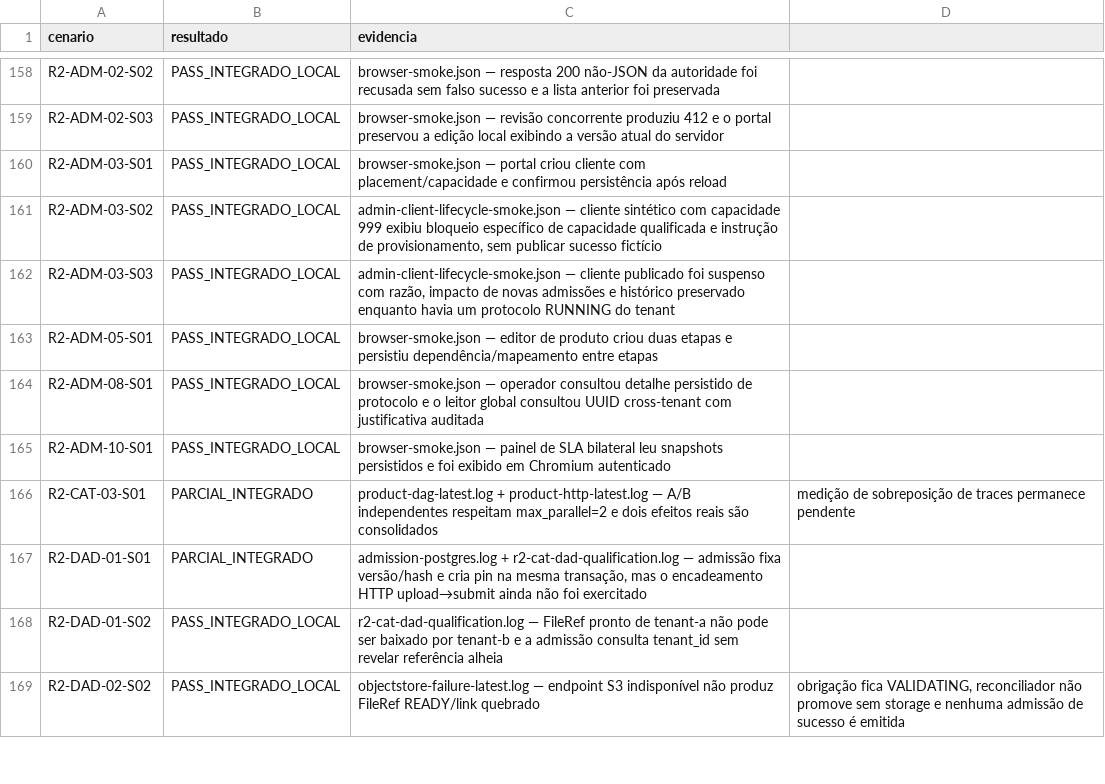
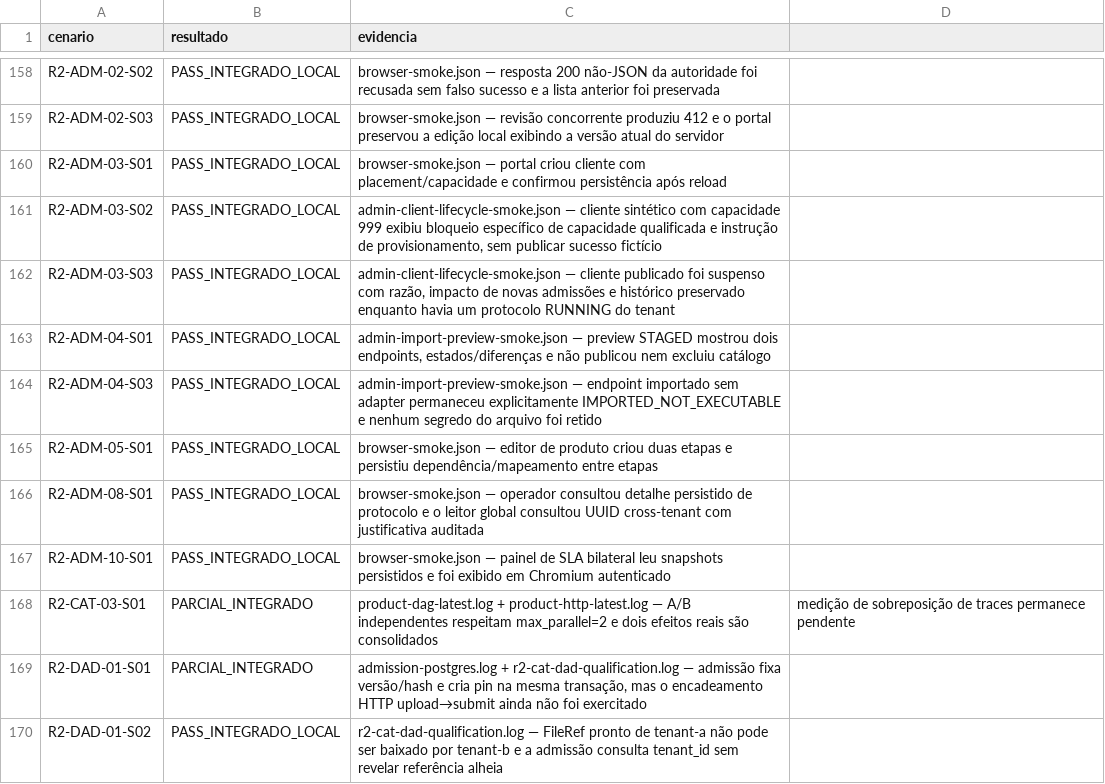
Before and after one commit to leandroclf/ai-hub, a CSV file: docs/reviews/2026-09-09-r4/implementation/SCENARIO_RESULTS.csv, drawn as a sheet; only a part is shown, gaps mark what is left out; the shorter side is filled out with more unchanged rows; the diff names each change by its address in the sheet, - before the commit and + after, or states it on an @@ line.

Commit message:
test(portal): qualifica preview de importacao administrativa
Contexto: adiciona ensaio Chromium autenticado para importar uma collection sanitizada em staging, exibir diferenças e manter endpoints sem adapter fora da execução.\n\nImpacto: qualifica R2-ADM-04-S01 e R2-ADM-04-S03 com evidência integrada, atualiza a matriz de 732 cenários e preserva R2-ADM-04-S02 como pendência explícita.

```diff
--- a/docs/reviews/2026-09-09-r4/implementation/SCENARIO_RESULTS.csv
+++ b/docs/reviews/2026-09-09-r4/implementation/SCENARIO_RESULTS.csv
+row 163: R2-ADM-04-S01 | PASS_INTEGRADO_LOCAL | admin-import-preview-smoke.json — preview STAGED mostrou dois endpoints, estados/diferenças e não publicou nem excluiu catálogo
+row 164: R2-ADM-04-S03 | PASS_INTEGRADO_LOCAL | admin-import-preview-smoke.json — endpoint importado sem adapter permaneceu explicitamente IMPORTED_NOT_EXECUTABLE e nenhum segredo do arquivo foi retido
```
Also changed, not shown: docs/reviews/2026-09-09-r4/implementation/RESULT-MATRIX-732-CENARIOS.csv, 6 other files.
